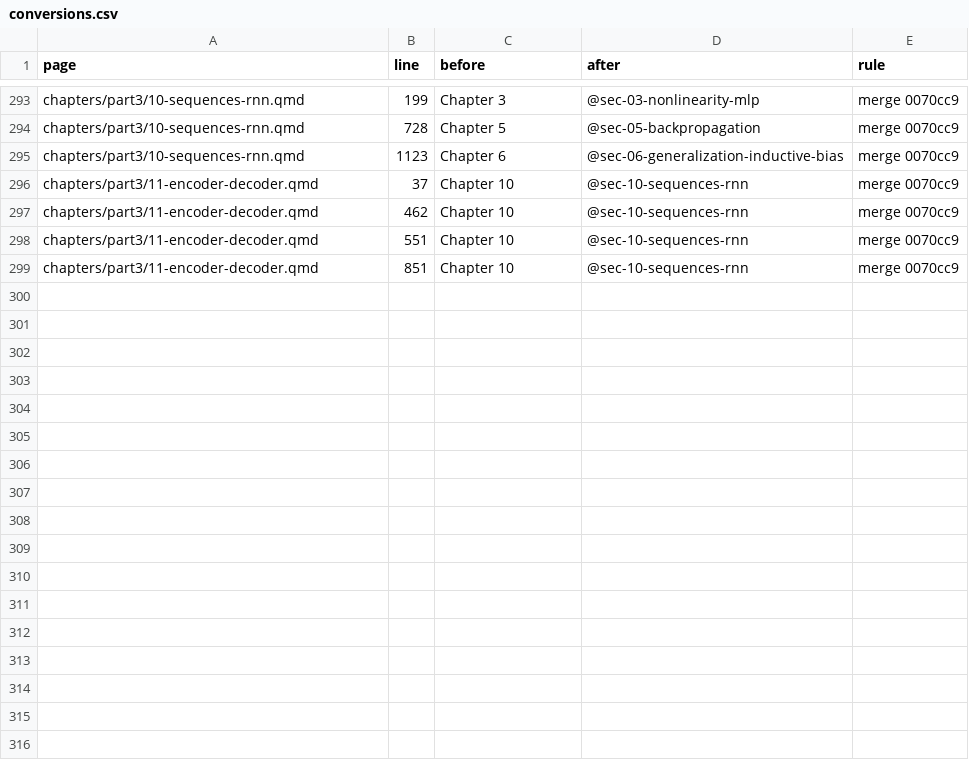
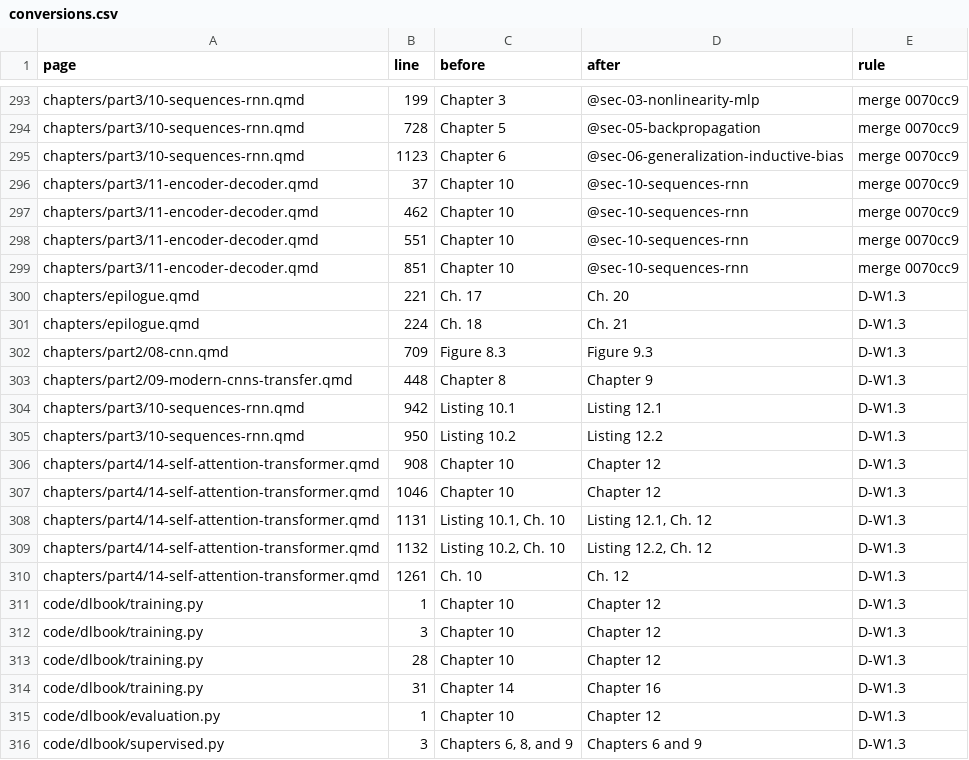
Before and after one commit to Shakeri-Lab/dl-book, a CSV file: audits/press/w1/conversions.csv, drawn as a sheet; only a part is shown, gaps mark what is left out; the diff names each change by its address in the sheet, - before the commit and + after, or states it on an @@ line.

Commit message:
Fix the numbers inside code, figures, and docstrings (D-W1.3)
The author ruled that the stale numbers ship fixed with the merge into main,
amending D-P2. Twenty numbers in 17 edits: the Epilogue's adaptation map now
labels in-context learning "Ch. 20" and RLHF and DPO "Ch. 21"; Chapter 16's
rematch chart labels its baseline "Ch. 12 LSTM"; code comments name Listings
12.1 and 12.2, Figure 9.3, and Chapter 9's model; the code/dlbook docstrings
printed on Chapter 12 name Chapters 12 and 16; and supervised.py, printed on
Chapter 4, names the chapters that import it, 6 and 9 (the old list also named
file 09, which defines its own trainer). Receipts: the "D-W1.3" rows in
audits/press/w1/conversions.csv.

The Epilogue and Chapter 16 were re-executed in both formats: three labels in
two figures change, the six other regenerated figure files are pixel-identical
and keep their committed bytes, and printed output is unchanged (137 stdout
blocks, 27 HTML/TeX pairs). Chapters 9, 10, and 12 changed only in code
comments; their frozen Markdown was refreshed for those lines, and
re-executing them reproduced the refreshed freezes byte for byte. The replay
receipts carry the new chapter hashes.

```diff
--- a/audits/press/w1/conversions.csv
+++ b/audits/press/w1/conversions.csv
+row 300: chapters/epilogue.qmd | 221 | Ch. 17 | Ch. 20 | D-W1.3
+row 301: chapters/epilogue.qmd | 224 | Ch. 18 | Ch. 21 | D-W1.3
+row 302: chapters/part2/08-cnn.qmd | 709 | Figure 8.3 | Figure 9.3 | D-W1.3
+row 303: chapters/part2/09-modern-cnns-transfer.qmd | 448 | Chapter 8 | Chapter 9 | D-W1.3
+row 304: chapters/part3/10-sequences-rnn.qmd | 942 | Listing 10.1 | Listing 12.1 | D-W1.3
+row 305: chapters/part3/10-sequences-rnn.qmd | 950 | Listing 10.2 | Listing 12.2 | D-W1.3
+row 306: chapters/part4/14-self-attention-transformer.qmd | 908 | Chapter 10 | Chapter 12 | D-W1.3
+row 307: chapters/part4/14-self-attention-transformer.qmd | 1046 | Chapter 10 | Chapter 12 | D-W1.3
+row 308: chapters/part4/14-self-attention-transformer.qmd | 1131 | Listing 10.1, Ch. 10 | Listing 12.1, Ch. 12 | D-W1.3
+row 309: chapters/part4/14-self-attention-transformer.qmd | 1132 | Listing 10.2, Ch. 10 | Listing 12.2, Ch. 12 | D-W1.3
+row 310: chapters/part4/14-self-attention-transformer.qmd | 1261 | Ch. 10 | Ch. 12 | D-W1.3
+row 311: code/dlbook/training.py | 1 | Chapter 10 | Chapter 12 | D-W1.3
+row 312: code/dlbook/training.py | 3 | Chapter 10 | Chapter 12 | D-W1.3
+row 313: code/dlbook/training.py | 28 | Chapter 10 | Chapter 12 | D-W1.3
+row 314: code/dlbook/training.py | 31 | Chapter 14 | Chapter 16 | D-W1.3
+row 315: code/dlbook/evaluation.py | 1 | Chapter 10 | Chapter 12 | D-W1.3
+row 316: code/dlbook/supervised.py | 3 | Chapters 6, 8, and 9 | Chapters 6 and 9 | D-W1.3
```
Also changed, not shown: 30 other files.
